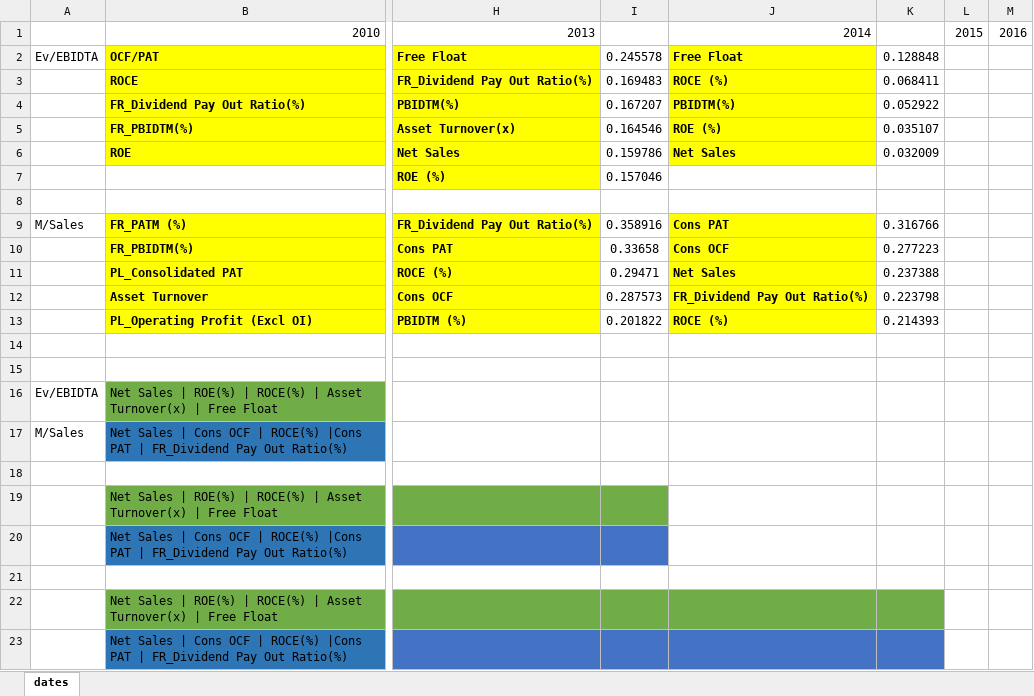
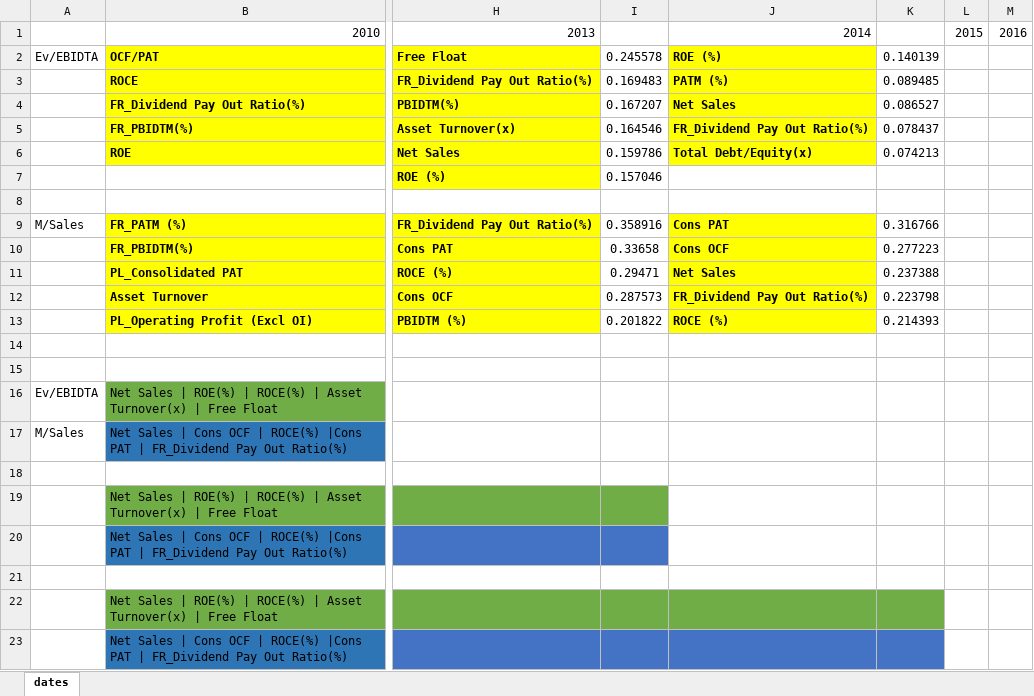
Before and after one commit to RohanTrix/Stock-market-predictor, an Excel workbook: factor_record.xlsx, sheet dates, drawn as a sheet; only a part is shown, gaps mark what is left out; values as stored, in another font and other column widths than the file's, no borders; the diff names each change by its address in the sheet, - before the commit and + after, or states it on an @@ line.

Commit message:
Updated factor record with dataset 5 updated

```diff
--- a/factor_record.xlsx (sheet dates)
+++ b/factor_record.xlsx (sheet dates)
-J2: Free Float
+J2: ROE (%)
-K2: 0.128848
+K2: 0.140139
-J3: ROCE (%)
+J3: PATM (%)
-K3: 0.068411
+K3: 0.089485
-J4: PBIDTM(%)
+J4: Net Sales
-K4: 0.052922
+K4: 0.086527
-J5: ROE (%)
+J5: FR_Dividend Pay Out Ratio(%)
-K5: 0.035107
+K5: 0.078437
-J6: Net Sales
+J6: Total Debt/Equity(x)
-K6: 0.032009
+K6: 0.074213
```
